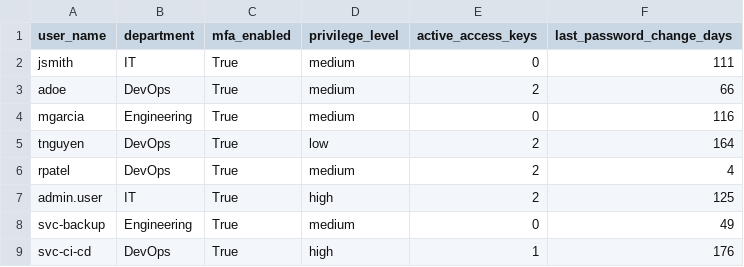
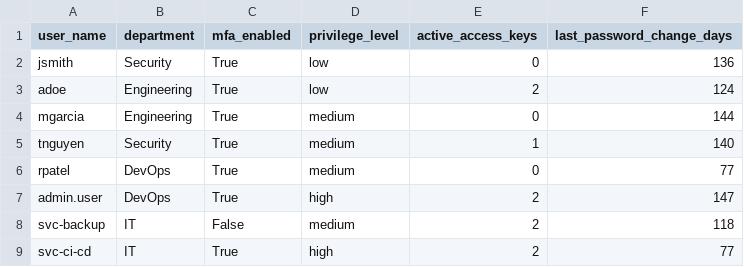
Before and after one commit to JaredKeyes/Security-Copilot, a CSV file: data/raw/iam_users.csv, drawn as a sheet.

```diff
--- a/data/raw/iam_users.csv
+++ b/data/raw/iam_users.csv
@@ -1,9 +1,9 @@
 user_name,department,mfa_enabled,privilege_level,active_access_keys,last_password_change_days
-jsmith,IT,True,medium,0,111
-adoe,DevOps,True,medium,2,66
-mgarcia,Engineering,True,medium,0,116
-tnguyen,DevOps,True,low,2,164
-rpatel,DevOps,True,medium,2,4
-admin.user,IT,True,high,2,125
-svc-backup,Engineering,True,medium,0,49
-svc-ci-cd,DevOps,True,high,1,176
+jsmith,Security,True,low,0,136
+adoe,Engineering,True,low,2,124
+mgarcia,Engineering,True,medium,0,144
+tnguyen,Security,True,medium,1,140
+rpatel,DevOps,True,medium,0,77
+admin.user,DevOps,True,high,2,147
+svc-backup,IT,False,medium,2,118
+svc-ci-cd,IT,True,high,2,77
```
Also changed, not shown: 9 other files.
